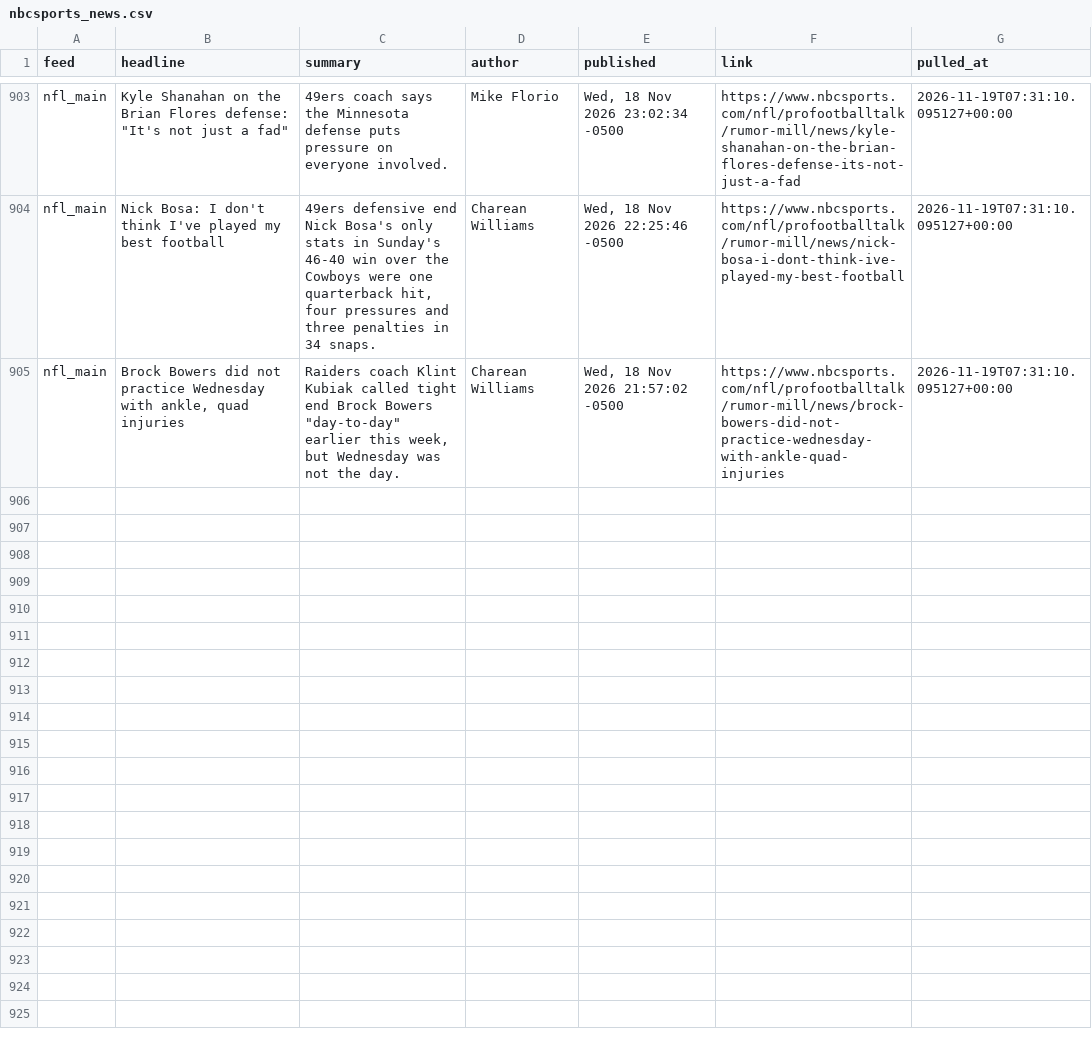
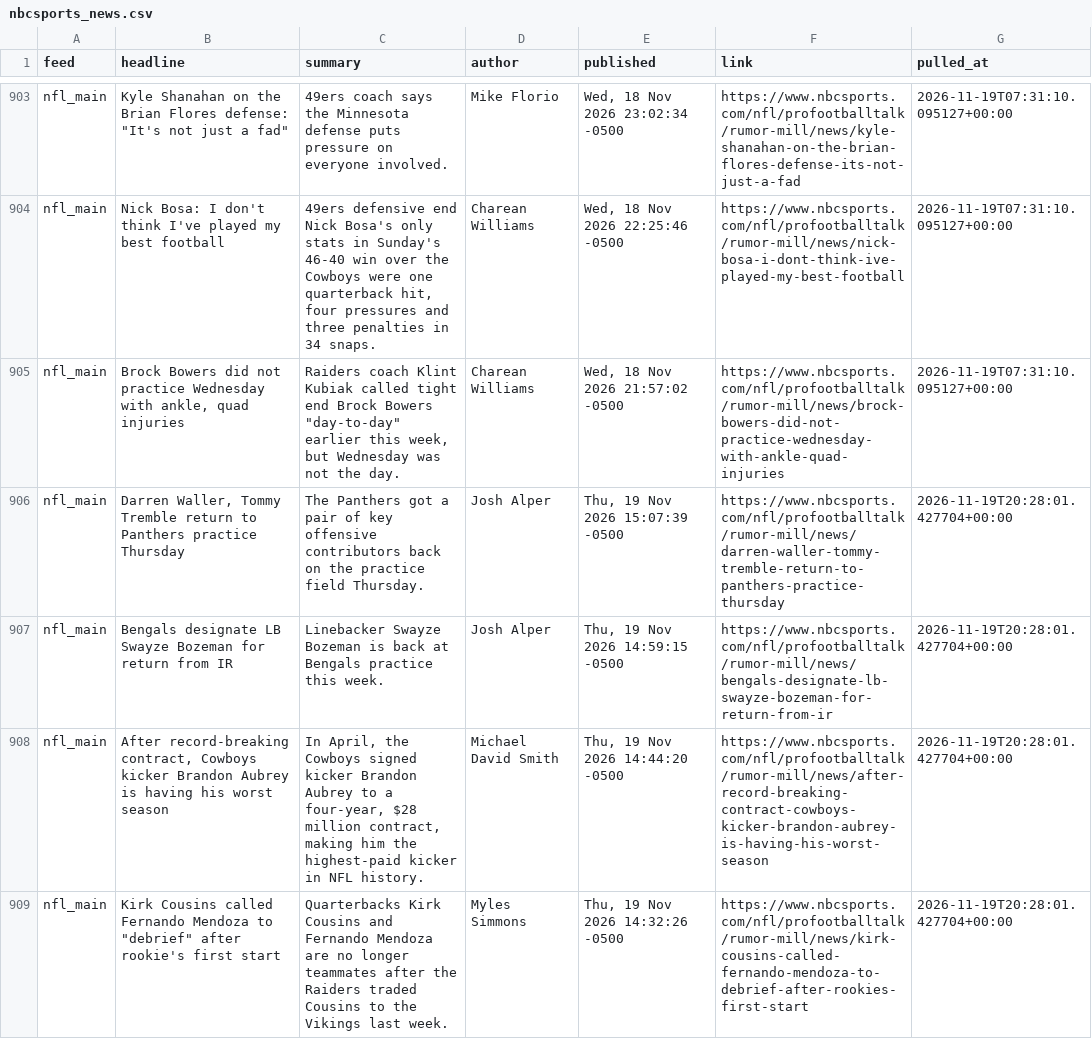
Before and after one commit to alexanderseaney-sketch/ParlayModel, a CSV file: data/raw/nbcsports_news.csv, drawn as a sheet; only a part is shown, gaps mark what is left out; the diff covers the shown part only; the diff names each change by its address in the sheet, - before the commit and + after, or states it on an @@ line.

```diff
--- a/data/raw/nbcsports_news.csv
+++ b/data/raw/nbcsports_news.csv
+row 906: nfl_main | Darren Waller, Tommy Tremble return to Panthers practice Thursday | The Panthers got a pair of key offensive contributors back on the practice field Thursday. | Josh Alper | Thu, 19 Nov 2026 15:07:39 -0500 | https://www.nbcsports.com/nfl/profootballtalk/rumor-mill/news/darren-waller-tommy-tremble-return-to-panthers-practice-thursday | 2026-11-19T20:28:01.427704+00:00
+row 907: nfl_main | Bengals designate LB Swayze Bozeman for return from IR | Linebacker Swayze Bozeman is back at Bengals practice this week. | Josh Alper | Thu, 19 Nov 2026 14:59:15 -0500 | https://www.nbcsports.com/nfl/profootballtalk/rumor-mill/news/bengals-designate-lb-swayze-bozeman-for-return-from-ir | 2026-11-19T20:28:01.427704+00:00
+row 908: nfl_main | After record-breaking contract, Cowboys kicker Brandon Aubrey is having his worst season | In April, the Cowboys signed kicker Brandon Aubrey to a four-year, $28 million contract, making him the highest-paid kicker in NFL history. | Michael David Smith | Thu, 19 Nov 2026 14:44:20 -0500 | https://www.nbcsports.com/nfl/profootballtalk/rumor-mill/news/after-record-breaking-contract-cowboys-kicker-brandon-aubrey-is-having-his-worst-season | 2026-11-19T20:28:01.427704+00:00
+row 909: nfl_main | Kirk Cousins called Fernando Mendoza to "debrief" after rookie's first start | Quarterbacks Kirk Cousins and Fernando Mendoza are no longer teammates after the Raiders traded Cousins to the Vikings last week. | Myles Simmons | Thu, 19 Nov 2026 14:32:26 -0500 | https://www.nbcsports.com/nfl/profootballtalk/rumor-mill/news/kirk-cousins-called-fernando-mendoza-to-debrief-after-rookies-first-start | 2026-11-19T20:28:01.427704+00:00
```
Also changed, not shown: 4 added rows elsewhere in this file, data/raw/footballguys_depth.csv, data/raw/nfl_rosters.csv, 13 other files.
